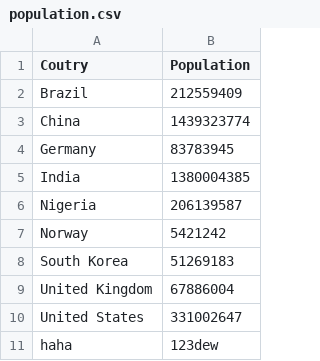
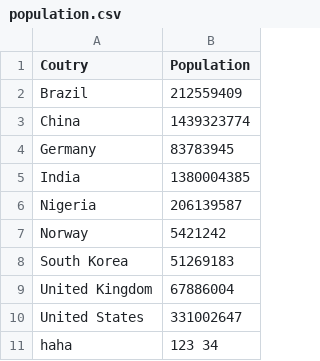
Before and after one commit to smileelims-han/ece551, a CSV file: 943_eval1_late/population.csv, drawn as a sheet.

```diff
--- a/943_eval1_late/population.csv
+++ b/943_eval1_late/population.csv
@@ -10,2 +10,2 @@ United Kingdom,67886004
 United States,331002647
-haha, 123dew
+haha, 123 34
```
Also changed, not shown: 2 other files.
